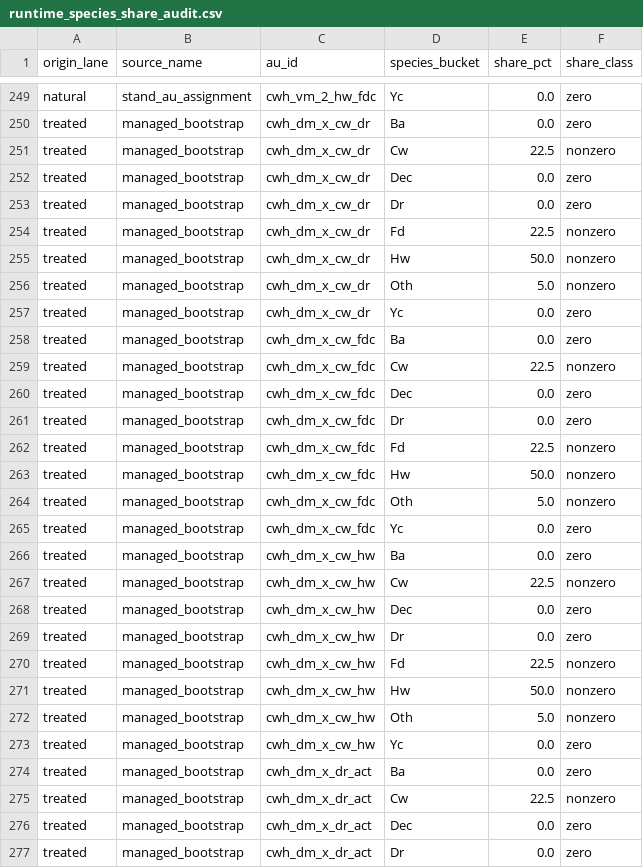
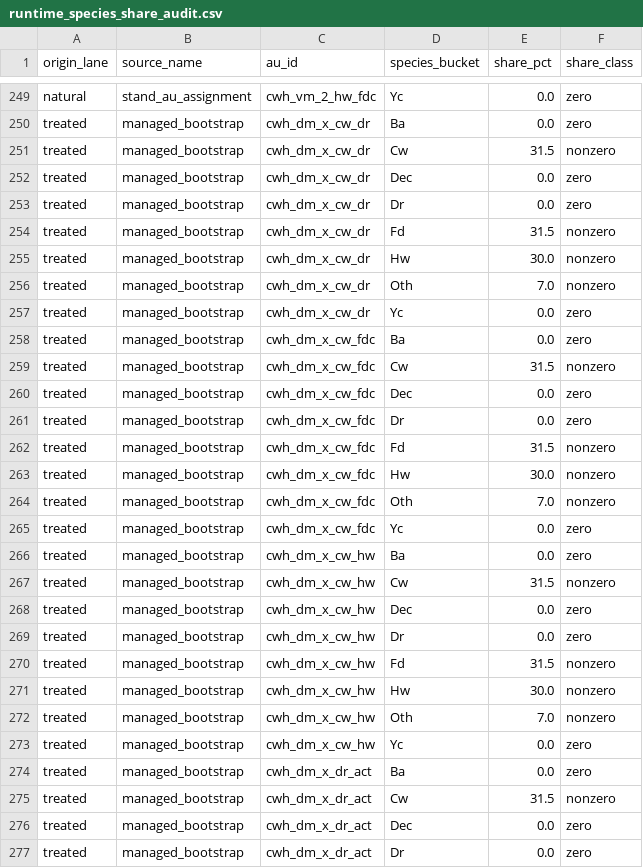
Before and after one commit to UBC-FRESH/femic-mkrf-instance, a CSV file: models/mkrf_patchworks_model/analysis/runtime_species_share_audit.csv, drawn as a sheet; only a part is shown, gaps mark what is left out; the diff covers the shown part only.

```diff
--- a/models/mkrf_patchworks_model/analysis/runtime_species_share_audit.csv
+++ b/models/mkrf_patchworks_model/analysis/runtime_species_share_audit.csv
@@ -250,27 +250,27 @@ natural,stand_au_assignment,cwh_vm_2_hw_fdc,Yc,0.0,zero
 treated,managed_bootstrap,cwh_dm_x_cw_dr,Ba,0.0,zero
-treated,managed_bootstrap,cwh_dm_x_cw_dr,Cw,22.5,nonzero
+treated,managed_bootstrap,cwh_dm_x_cw_dr,Cw,31.5,nonzero
 treated,managed_bootstrap,cwh_dm_x_cw_dr,Dec,0.0,zero
 treated,managed_bootstrap,cwh_dm_x_cw_dr,Dr,0.0,zero
-treated,managed_bootstrap,cwh_dm_x_cw_dr,Fd,22.5,nonzero
-treated,managed_bootstrap,cwh_dm_x_cw_dr,Hw,50.0,nonzero
-treated,managed_bootstrap,cwh_dm_x_cw_dr,Oth,5.0,nonzero
+treated,managed_bootstrap,cwh_dm_x_cw_dr,Fd,31.5,nonzero
+treated,managed_bootstrap,cwh_dm_x_cw_dr,Hw,30.0,nonzero
+treated,managed_bootstrap,cwh_dm_x_cw_dr,Oth,7.0,nonzero
 treated,managed_bootstrap,cwh_dm_x_cw_dr,Yc,0.0,zero
 treated,managed_bootstrap,cwh_dm_x_cw_fdc,Ba,0.0,zero
-treated,managed_bootstrap,cwh_dm_x_cw_fdc,Cw,22.5,nonzero
+treated,managed_bootstrap,cwh_dm_x_cw_fdc,Cw,31.5,nonzero
 treated,managed_bootstrap,cwh_dm_x_cw_fdc,Dec,0.0,zero
 treated,managed_bootstrap,cwh_dm_x_cw_fdc,Dr,0.0,zero
-treated,managed_bootstrap,cwh_dm_x_cw_fdc,Fd,22.5,nonzero
-treated,managed_bootstrap,cwh_dm_x_cw_fdc,Hw,50.0,nonzero
-treated,managed_bootstrap,cwh_dm_x_cw_fdc,Oth,5.0,nonzero
+treated,managed_bootstrap,cwh_dm_x_cw_fdc,Fd,31.5,nonzero
+treated,managed_bootstrap,cwh_dm_x_cw_fdc,Hw,30.0,nonzero
+treated,managed_bootstrap,cwh_dm_x_cw_fdc,Oth,7.0,nonzero
 treated,managed_bootstrap,cwh_dm_x_cw_fdc,Yc,0.0,zero
 treated,managed_bootstrap,cwh_dm_x_cw_hw,Ba,0.0,zero
-treated,managed_bootstrap,cwh_dm_x_cw_hw,Cw,22.5,nonzero
+treated,managed_bootstrap,cwh_dm_x_cw_hw,Cw,31.5,nonzero
 treated,managed_bootstrap,cwh_dm_x_cw_hw,Dec,0.0,zero
 treated,managed_bootstrap,cwh_dm_x_cw_hw,Dr,0.0,zero
-treated,managed_bootstrap,cwh_dm_x_cw_hw,Fd,22.5,nonzero
-treated,managed_bootstrap,cwh_dm_x_cw_hw,Hw,50.0,nonzero
-treated,managed_bootstrap,cwh_dm_x_cw_hw,Oth,5.0,nonzero
+treated,managed_bootstrap,cwh_dm_x_cw_hw,Fd,31.5,nonzero
+treated,managed_bootstrap,cwh_dm_x_cw_hw,Hw,30.0,nonzero
+treated,managed_bootstrap,cwh_dm_x_cw_hw,Oth,7.0,nonzero
 treated,managed_bootstrap,cwh_dm_x_cw_hw,Yc,0.0,zero
 treated,managed_bootstrap,cwh_dm_x_dr_act,Ba,0.0,zero
-treated,managed_bootstrap,cwh_dm_x_dr_act,Cw,22.5,nonzero
+treated,managed_bootstrap,cwh_dm_x_dr_act,Cw,31.5,nonzero
 treated,managed_bootstrap,cwh_dm_x_dr_act,Dec,0.0,zero
```
Also changed, not shown: 120 edited cells elsewhere in this file, data/model_input_bundle/managed_au_msyt.csv, models/mkrf_patchworks_model/analysis/planted_hw_ingrowth_overlay_summary.csv, 20 other files.
